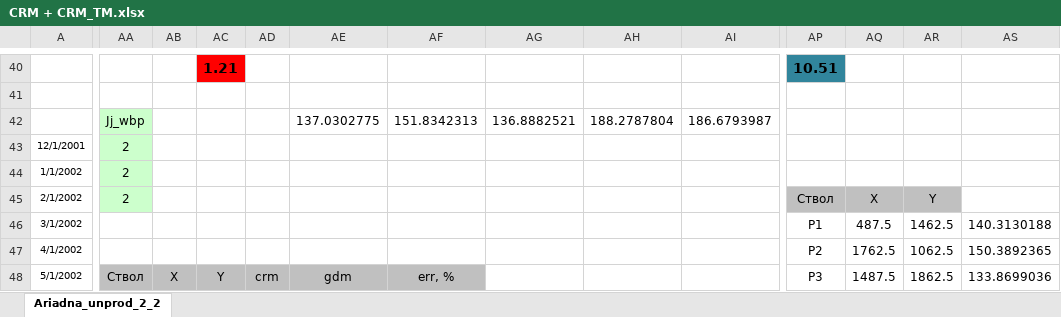
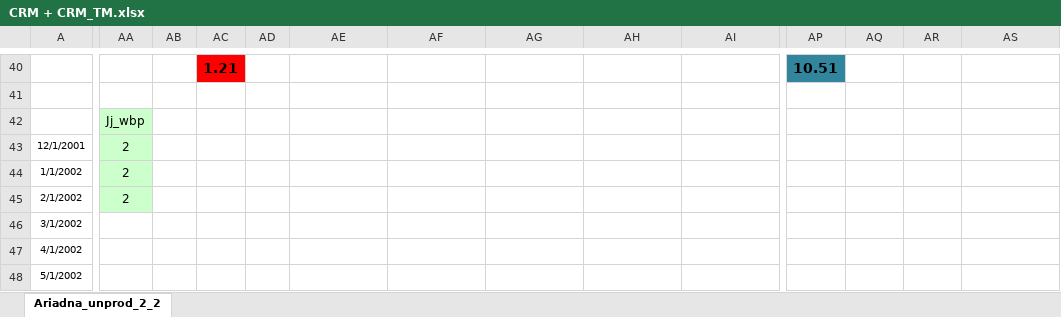
Before and after one commit to MaxFloat/CRMP-TM_verification, an Excel workbook: CRM + CRM_TM.xlsx, sheet Ariadna_unprod_2_2, drawn as a sheet; only a part is shown, gaps mark what is left out; values as stored, in another font and other column widths than the file's, no borders; charts and pictures not drawn; the diff covers the shown part only; the diff names each change by its address in the sheet, - before the commit and + after, or states it on an @@ line.

```diff
--- a/CRM + CRM_TM.xlsx (sheet Ariadna_unprod_2_2)
+++ b/CRM + CRM_TM.xlsx (sheet Ariadna_unprod_2_2)
-AE42: 137.0302775
+AE42: (empty)
-AF42: 151.8342313
+AF42: (empty)
-AG42: 136.8882521
+AG42: (empty)
-AH42: 188.2787804
+AH42: (empty)
-AI42: 186.6793987
+AI42: (empty)
-AP45: Ствол
+AP45: (empty)
-AP45:AR45 fill: #C0C0C0
+AP45:AR45 fill: none
-AQ45: X
+AQ45: (empty)
-AR45: Y
+AR45: (empty)
-AP46: P1
+AP46: (empty)
-AQ46: 487.5
+AQ46: (empty)
-AR46: 1462.5
+AR46: (empty)
-AS46: 140.3130188
+AS46: (empty)
-AP47: P2
+AP47: (empty)
-AQ47: 1762.5
+AQ47: (empty)
-AR47: 1062.5
+AR47: (empty)
-AS47: 150.3892365
+AS47: (empty)
-AA48: Ствол
+AA48: (empty)
-AA48:AF48 fill: #C0C0C0
+AA48:AF48 fill: none
-AB48: X
+AB48: (empty)
-AC48: Y
+AC48: (empty)
-AD48: crm
+AD48: (empty)
-AE48: gdm
+AE48: (empty)
-AF48: err, %
+AF48: (empty)
-AP48: P3
+AP48: (empty)
-AQ48: 1487.5
+AQ48: (empty)
-AR48: 1862.5
+AR48: (empty)
-AS48: 133.8699036
+AS48: (empty)
```
Also changed, not shown: 1 added row, 1 removed row and 109 edited cells elsewhere in this sheet, charts or pictures, 1 other file.
